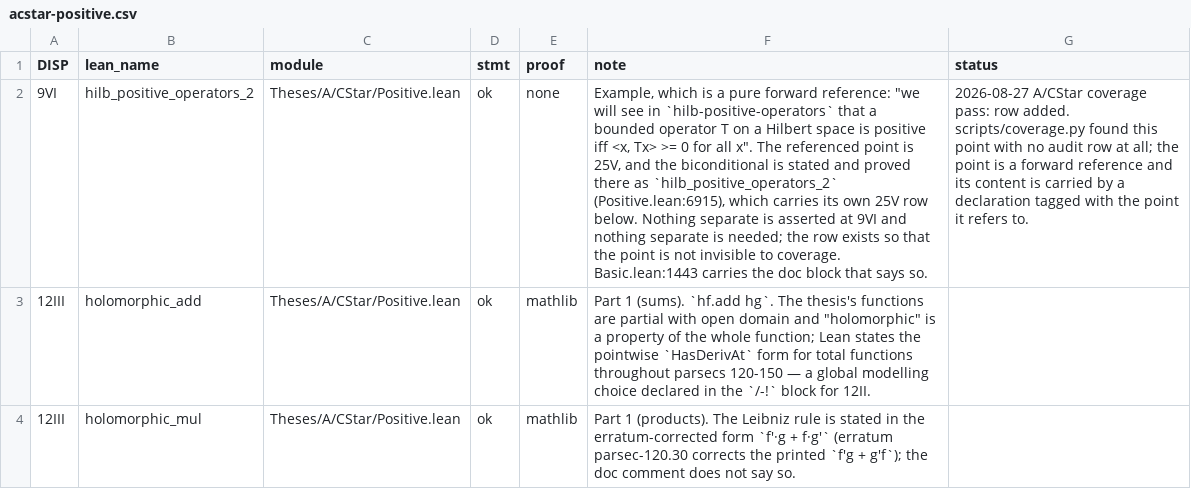
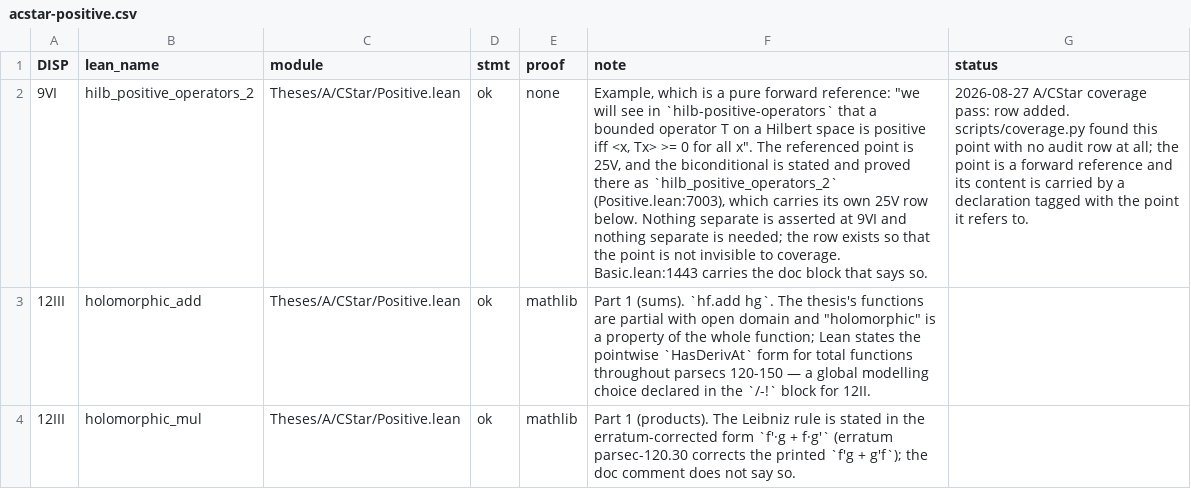
Before and after one commit to westerbaan/theses, a CSV file: lean/docs/audit/acstar-positive.csv, drawn as a sheet; only a part is shown; the diff covers the shown part only; the diff names each change by its address in the sheet, - before the commit and + after, or states it on an @@ line.

```diff
--- a/lean/docs/audit/acstar-positive.csv
+++ b/lean/docs/audit/acstar-positive.csv
-F2 (note): …as `hilb_positive_operators_2` (Positive.lean:6915), which carries…
+F2 (note): …as `hilb_positive_operators_2` (Positive.lean:7003), which carries…
```
Also changed, not shown: 2 edited cells elsewhere in this file, 2 other files.
